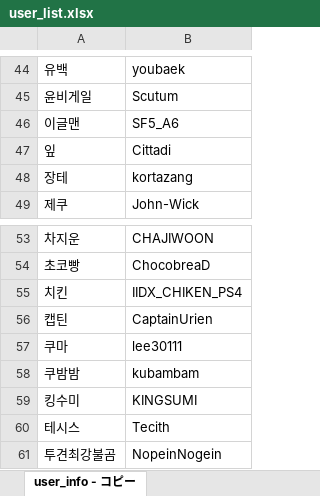
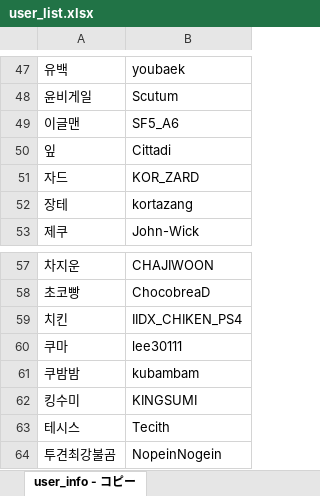
Before and after one commit to CiteKanaumi/CiteKanaumi.github.io, an Excel workbook: post/user_list.xlsx, sheet user_info - コピー, drawn as a sheet; only a part is shown, gaps mark what is left out; values as stored, in another font and other column widths than the file's, no borders; removed rows and columns are numbered as before the commit, all else as after; the diff covers the shown part only; the diff names each change by its address in the sheet, - before the commit and + after, or states it on an @@ line.

```diff
--- a/post/user_list.xlsx (sheet user_info - コピー)
+++ b/post/user_list.xlsx (sheet user_info - コピー)
+row 51: 자드 | KOR_ZARD
-row 56: 캡틴 | CaptainUrien
```
Also changed, not shown: 8 added rows elsewhere in this sheet, 4 other files.
